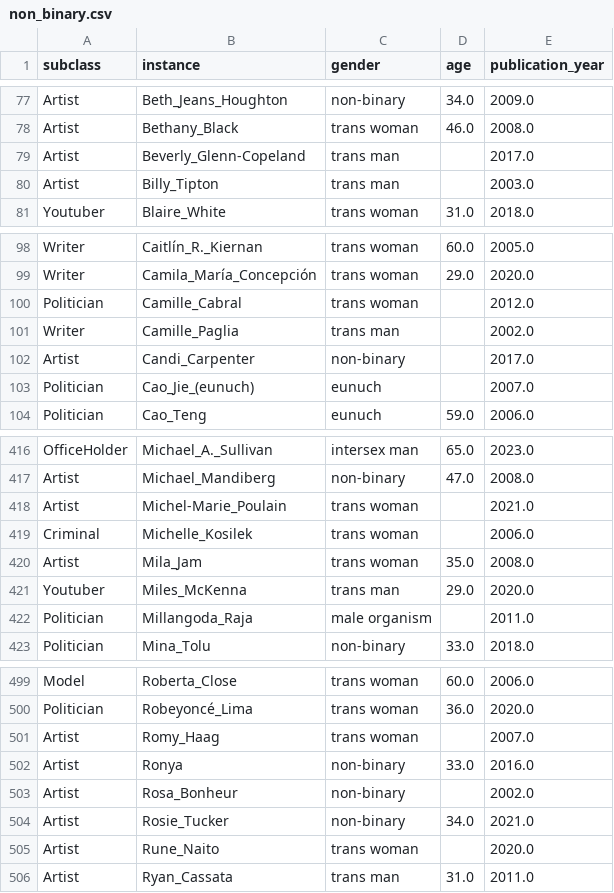
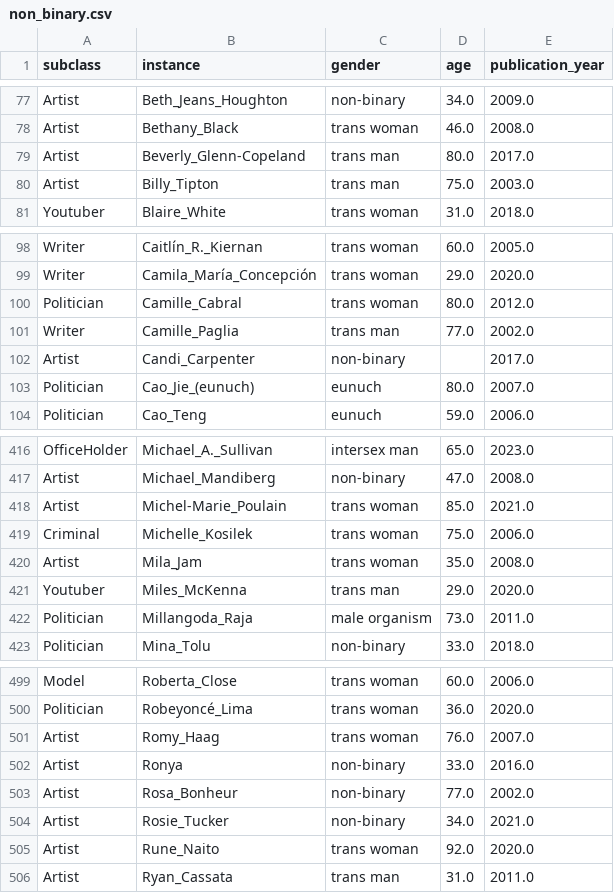
Before and after one commit to yahyayun1/Wikipedia-Gender-Dashboard, a CSV file: non_binary.csv, drawn as a sheet; only a part is shown, gaps mark what is left out; the diff covers the shown part only.

```diff
--- a/non_binary.csv
+++ b/non_binary.csv
@@ -78,4 +78,4 @@ Artist,Beth_Jeans_Houghton,non-binary,34.0,2009.0
 Artist,Bethany_Black,trans woman,46.0,2008.0
-Artist,Beverly_Glenn-Copeland,trans man,,2017.0
-Artist,Billy_Tipton,trans man,,2003.0
+Artist,Beverly_Glenn-Copeland,trans man,80.0,2017.0
+Artist,Billy_Tipton,trans man,75.0,2003.0
 Youtuber,Blaire_White,trans woman,31.0,2018.0
@@ -99,6 +99,6 @@ Writer,Caitlín_R._Kiernan,trans woman,60.0,2005.0
 Writer,Camila_María_Concepción,trans woman,29.0,2020.0
-Politician,Camille_Cabral,trans woman,,2012.0
-Writer,Camille_Paglia,trans man,,2002.0
+Politician,Camille_Cabral,trans woman,80.0,2012.0
+Writer,Camille_Paglia,trans man,77.0,2002.0
 Artist,Candi_Carpenter,non-binary,,2017.0
-Politician,Cao_Jie_(eunuch),eunuch,,2007.0
+Politician,Cao_Jie_(eunuch),eunuch,80.0,2007.0
 Politician,Cao_Teng,eunuch,59.0,2006.0
@@ -417,7 +417,7 @@ OfficeHolder,Michael_A._Sullivan,intersex man,65.0,2023.0
 Artist,Michael_Mandiberg,non-binary,47.0,2008.0
-Artist,Michel-Marie_Poulain,trans woman,,2021.0
-Criminal,Michelle_Kosilek,trans woman,,2006.0
+Artist,Michel-Marie_Poulain,trans woman,85.0,2021.0
+Criminal,Michelle_Kosilek,trans woman,75.0,2006.0
 Artist,Mila_Jam,trans woman,35.0,2008.0
 Youtuber,Miles_McKenna,trans man,29.0,2020.0
-Politician,Millangoda_Raja,male organism,,2011.0
+Politician,Millangoda_Raja,male organism,73.0,2011.0
 Politician,Mina_Tolu,non-binary,33.0,2018.0
@@ -500,7 +500,7 @@ Model,Roberta_Close,trans woman,60.0,2006.0
 Politician,Robeyoncé_Lima,trans woman,36.0,2020.0
-Artist,Romy_Haag,trans woman,,2007.0
+Artist,Romy_Haag,trans woman,76.0,2007.0
 Artist,Ronya,non-binary,33.0,2016.0
-Artist,Rosa_Bonheur,non-binary,,2002.0
+Artist,Rosa_Bonheur,non-binary,77.0,2002.0
 Artist,Rosie_Tucker,non-binary,34.0,2021.0
-Artist,Rune_Naito,trans woman,,2020.0
+Artist,Rune_Naito,trans woman,92.0,2020.0
 Artist,Ryan_Cassata,trans man,31.0,2011.0
```
Also changed, not shown: 39 edited cells elsewhere in this file, 1 other file.
